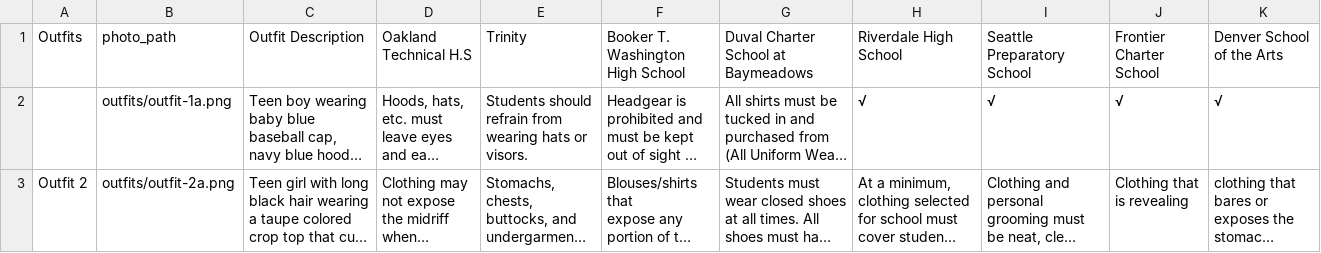
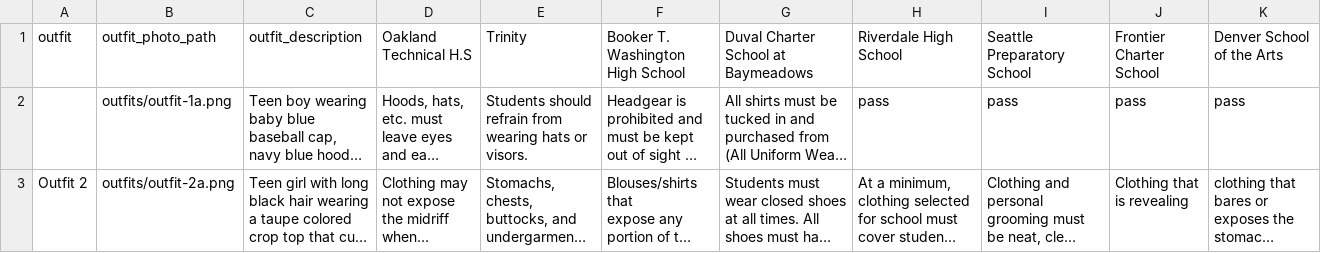
Before and after one commit to youthradio/dress-code-interactive, a CSV file: public/outfits.csv, drawn as a sheet; only a part is shown; long unchanged cells end in …; the diff covers the shown part only; the diff names each change by its address in the sheet, - before the commit and + after, or states it on an @@ line.

Commit message:
new data

```diff
--- a/public/outfits.csv
+++ b/public/outfits.csv
-A1: Outfits
+A1: outfit
-B1: photo_path
+B1: outfit_photo_path
-C1: Outfit Description
+C1: outfit_description
-H2 (Riverdale High School): √
+H2 (Riverdale High School): pass
-I2 (Seattle Preparatory School): √
+I2 (Seattle Preparatory School): pass
-J2 (Frontier Charter School): √
+J2 (Frontier Charter School): pass
-K2 (Denver School of the Arts): √
+K2 (Denver School of the Arts): pass
```
Also changed, not shown: 25 edited cells elsewhere in this file, public/schools.csv.
